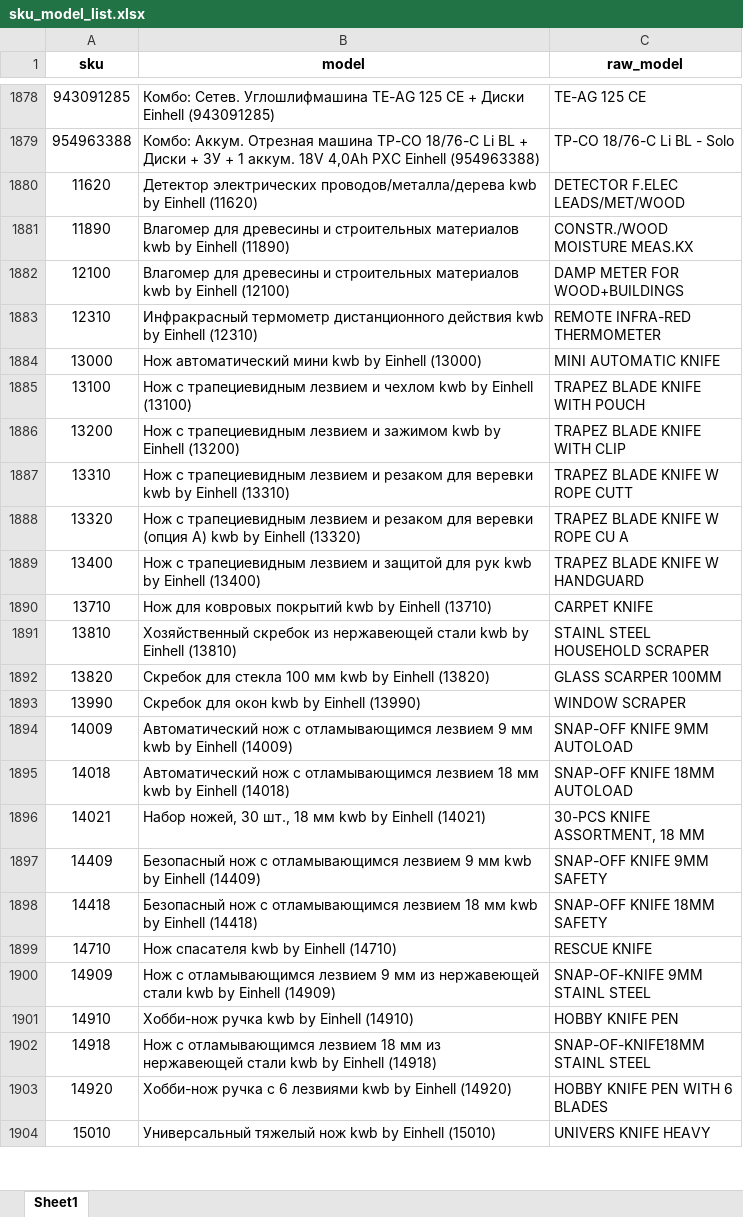
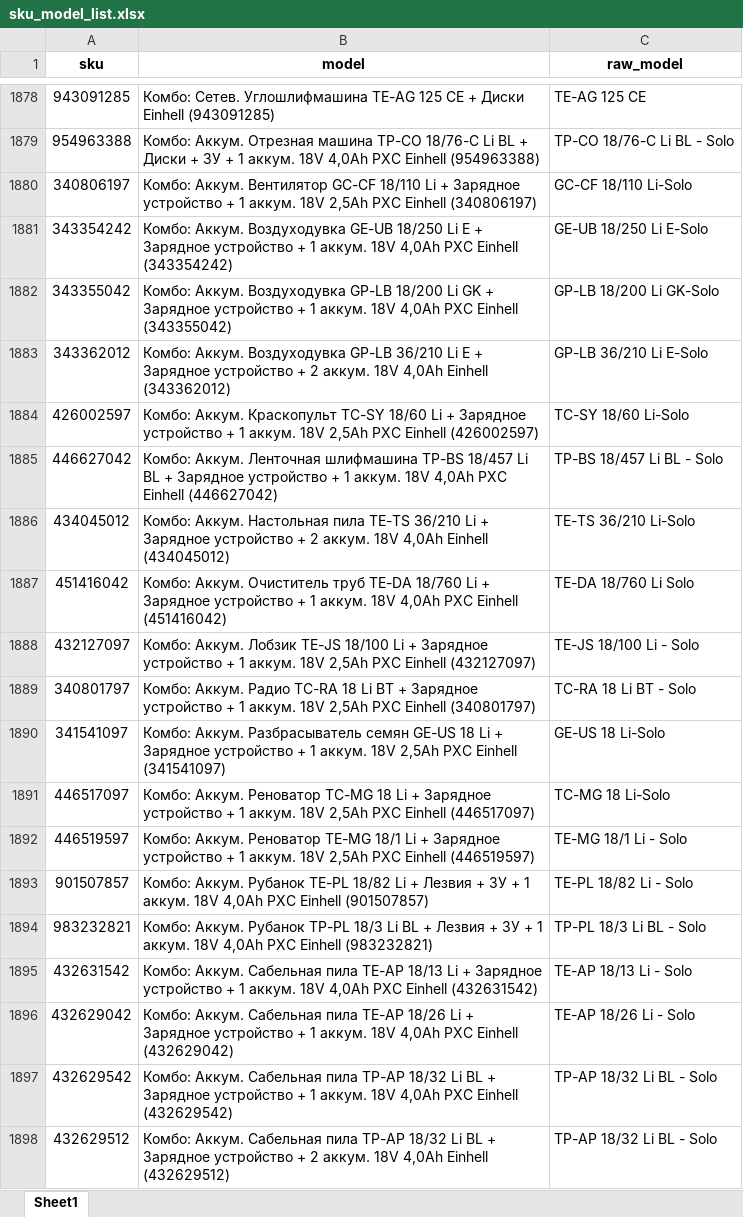
Before and after one commit to einhellcentralasia/sku-matcher-app, an Excel workbook: public/sku_model_list.xlsx, sheet Sheet1, drawn as a sheet; only a part is shown, gaps mark what is left out; the shorter side is filled out with more unchanged rows; values as stored, in another font and other column widths than the file's, no borders; the diff covers the shown part only; the diff names each change by its address in the sheet, - before the commit and + after, or states it on an @@ line.

```diff
--- a/public/sku_model_list.xlsx (sheet Sheet1)
+++ b/public/sku_model_list.xlsx (sheet Sheet1)
+row 1880: 340806197 | Комбо: Аккум. Вентилятор GC-CF 18/110 Li + Зарядное устройство + 1 аккум. 18V 2,5Ah PXC Einhell (340806197) | GC-CF 18/110 Li-Solo
+row 1881: 343354242 | Комбо: Аккум. Воздуходувка GE-UB 18/250 Li E + Зарядное устройство + 1 аккум. 18V 4,0Ah PXC Einhell (343354242) | GE-UB 18/250 Li E-Solo
+row 1882: 343355042 | Комбо: Аккум. Воздуходувка GP-LB 18/200 Li GK + Зарядное устройство + 1 аккум. 18V 4,0Ah PXC Einhell (343355042) | GP-LB 18/200 Li GK-Solo
+row 1883: 343362012 | Комбо: Аккум. Воздуходувка GP-LB 36/210 Li E + Зарядное устройство + 2 аккум. 18V 4,0Ah Einhell (343362012) | GP-LB 36/210 Li E-Solo
+row 1884: 426002597 | Комбо: Аккум. Краскопульт TC-SY 18/60 Li + Зарядное устройство + 1 аккум. 18V 2,5Ah PXC Einhell (426002597) | TC-SY 18/60 Li-Solo
+row 1885: 446627042 | Комбо: Аккум. Ленточная шлифмашина TP-BS 18/457 Li BL + Зарядное устройство + 1 аккум. 18V 4,0Ah PXC Einhell (446627042) | TP-BS 18/457 Li BL - Solo
+row 1886: 434045012 | Комбо: Аккум. Настольная пила TE-TS 36/210 Li + Зарядное устройство + 2 аккум. 18V 4,0Ah Einhell (434045012) | TE-TS 36/210 Li-Solo
+row 1887: 451416042 | Комбо: Аккум. Очиститель труб TE-DA 18/760 Li + Зарядное устройство + 1 аккум. 18V 4,0Ah PXC Einhell (451416042) | TE-DA 18/760 Li Solo
+row 1888: 432127097 | Комбо: Аккум. Лобзик TE-JS 18/100 Li + Зарядное устройство + 1 аккум. 18V 2,5Ah PXC Einhell (432127097) | TE-JS 18/100 Li - Solo
+row 1889: 340801797 | Комбо: Аккум. Радио TC-RA 18 Li BT + Зарядное устройство + 1 аккум. 18V 2,5Ah PXC Einhell (340801797) | TC-RA 18 Li BT - Solo
+row 1890: 341541097 | Комбо: Аккум. Разбрасыватель семян GE-US 18 Li + Зарядное устройство + 1 аккум. 18V 2,5Ah PXC Einhell (341541097) | GE-US 18 Li-Solo
+row 1891: 446517097 | Комбо: Аккум. Реноватор TC-MG 18 Li + Зарядное устройство + 1 аккум. 18V 2,5Ah PXC Einhell (446517097) | TC-MG 18 Li-Solo
+row 1892: 446519597 | Комбо: Аккум. Реноватор TE-MG 18/1 Li + Зарядное устройство + 1 аккум. 18V 2,5Ah PXC Einhell (446519597) | TE-MG 18/1 Li - Solo
+row 1893: 901507857 | Комбо: Аккум. Рубанок TE-PL 18/82 Li + Лезвия + ЗУ + 1 аккум. 18V 4,0Ah PXC Einhell (901507857) | TE-PL 18/82 Li - Solo
+row 1894: 983232821 | Комбо: Аккум. Рубанок TP-PL 18/3 Li BL + Лезвия + ЗУ + 1 аккум. 18V 4,0Ah PXC Einhell (983232821) | TP-PL 18/3 Li BL - Solo
+row 1895: 432631542 | Комбо: Аккум. Сабельная пила TE-AP 18/13 Li + Зарядное устройство + 1 аккум. 18V 4,0Ah PXC Einhell (432631542) | TE-AP 18/13 Li - Solo
+row 1896: 432629042 | Комбо: Аккум. Сабельная пила TE-AP 18/26 Li + Зарядное устройство + 1 аккум. 18V 4,0Ah PXC Einhell (432629042) | TE-AP 18/26 Li - Solo
+row 1897: 432629542 | Комбо: Аккум. Сабельная пила TP-AP 18/32 Li BL + Зарядное устройство + 1 аккум. 18V 4,0Ah PXC Einhell (432629542) | TP-AP 18/32 Li BL - Solo
+row 1898: 432629512 | Комбо: Аккум. Сабельная пила TP-AP 18/32 Li BL + Зарядное устройство + 2 аккум. 18V 4,0Ah Einhell (432629512) | TP-AP 18/32 Li BL - Solo
```
Also changed, not shown: 12 added rows and 15 edited cells elsewhere in this sheet.
